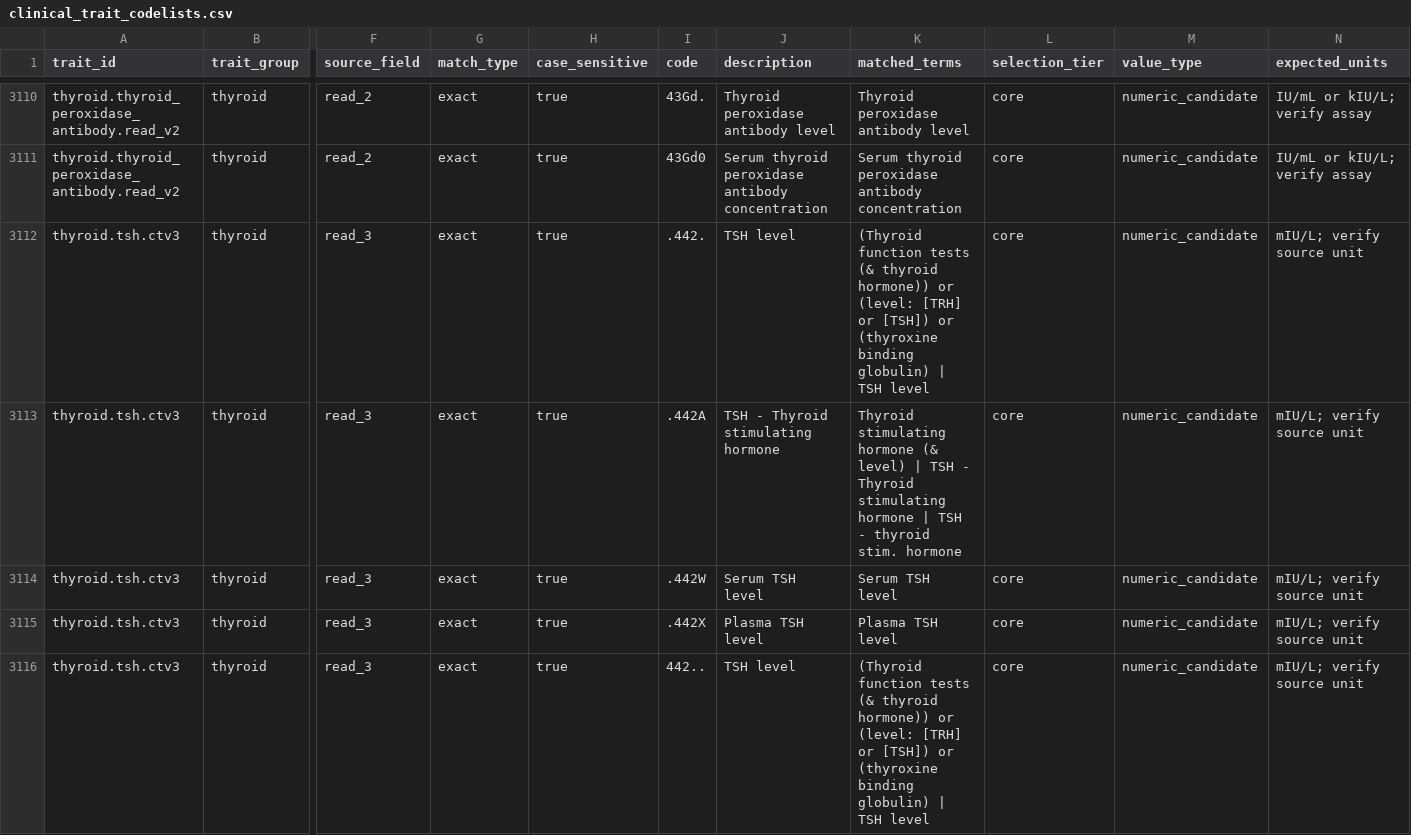
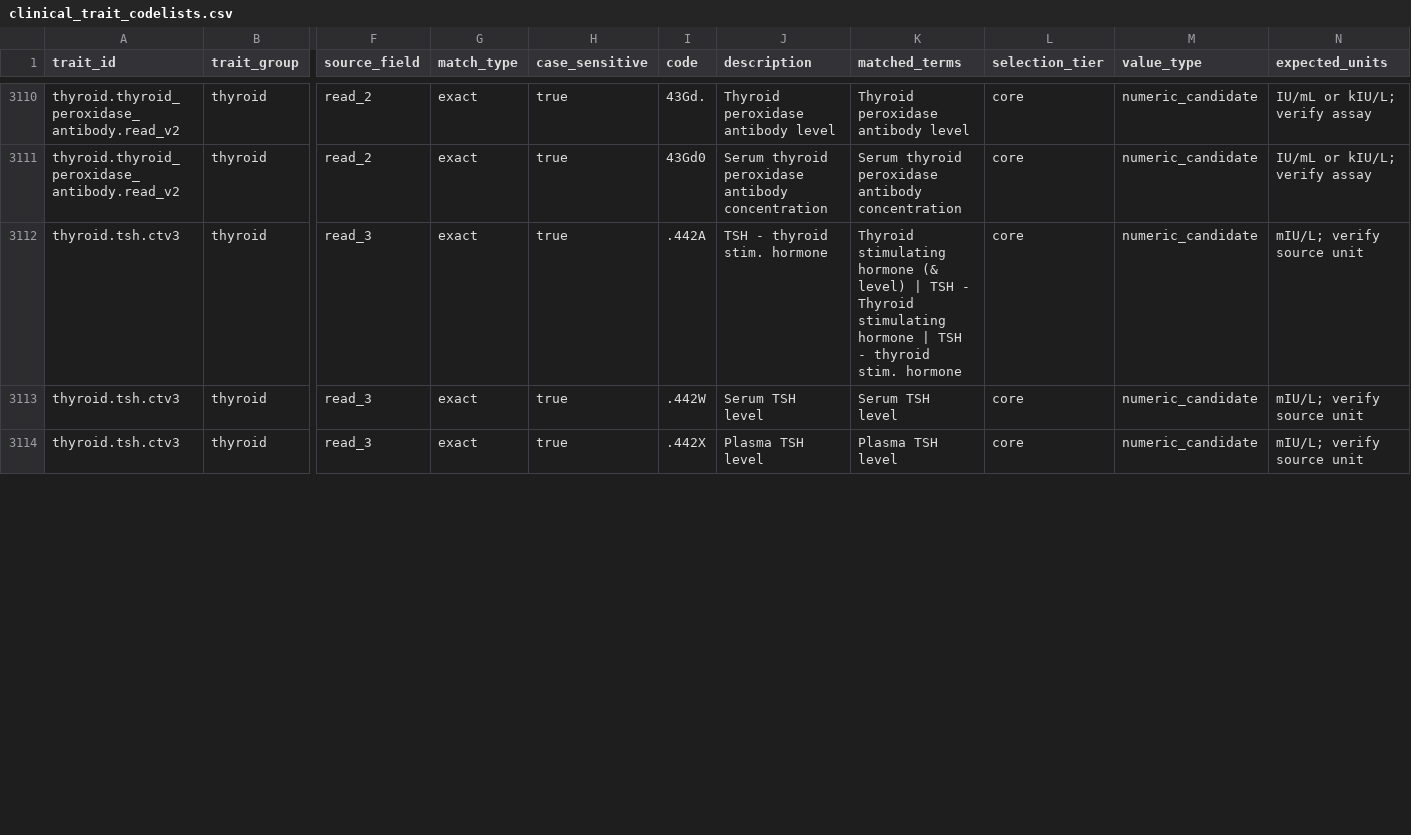
Before and after one commit to ahadoda/UKB_GP_tydicode, a CSV file: catalogue/clinical_trait_codelists.csv, drawn as a sheet; only a part is shown, gaps mark what is left out; removed rows and columns are numbered as before the commit, all else as after; rows hold the shown columns only; the diff covers the shown part only; the diff names each change by its address in the sheet, - before the commit and + after, or states it on an @@ line.

Commit message:
Correct broad thyroid code classification

```diff
--- a/catalogue/clinical_trait_codelists.csv
+++ b/catalogue/clinical_trait_codelists.csv
-row 3112: thyroid.tsh.ctv3 | thyroid | read_3 | exact | true | .442. | TSH level | (Thyroid function tests (& thyroid hormone)) or (level: [TRH] or [TSH]) or (thyroxine binding globulin) | TSH level | core | numeric_candidate | mIU/L; verify source unit
-J3112 (description): TSH - Thyroid stimulating hormone
+J3112 (description): TSH - thyroid stim. hormone
-row 3116: thyroid.tsh.ctv3 | thyroid | read_3 | exact | true | 442.. | TSH level | (Thyroid function tests (& thyroid hormone)) or (level: [TRH] or [TSH]) or (thyroxine binding globulin) | TSH level | core | numeric_candidate | mIU/L; verify source unit
```
Also changed, not shown: 1 removed row and 6 edited cells elsewhere in this file, catalogue/review_summary.csv, catalogue/selection_rules.csv, 10 other files.
